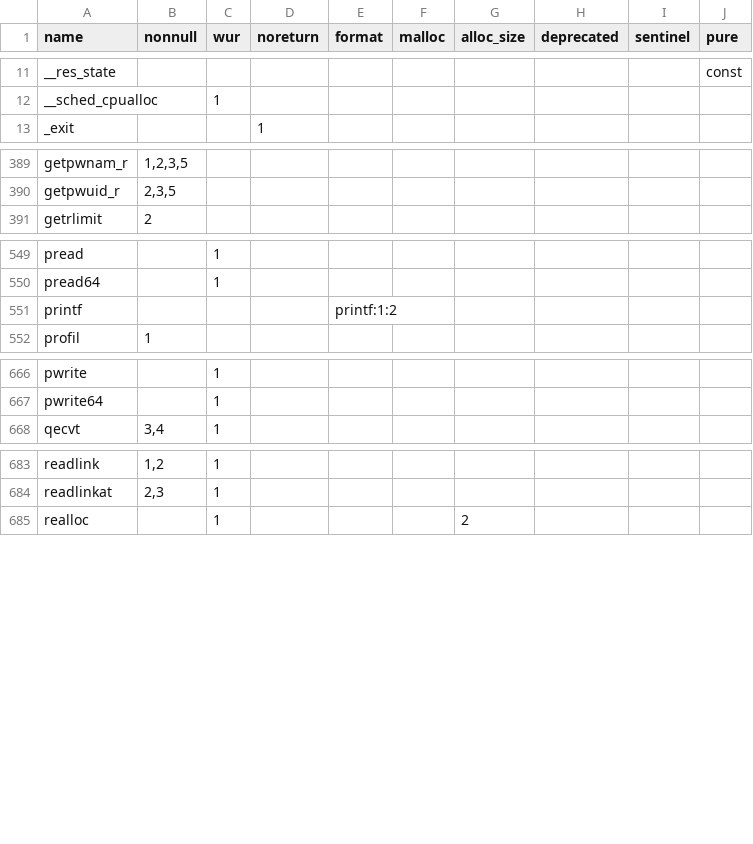
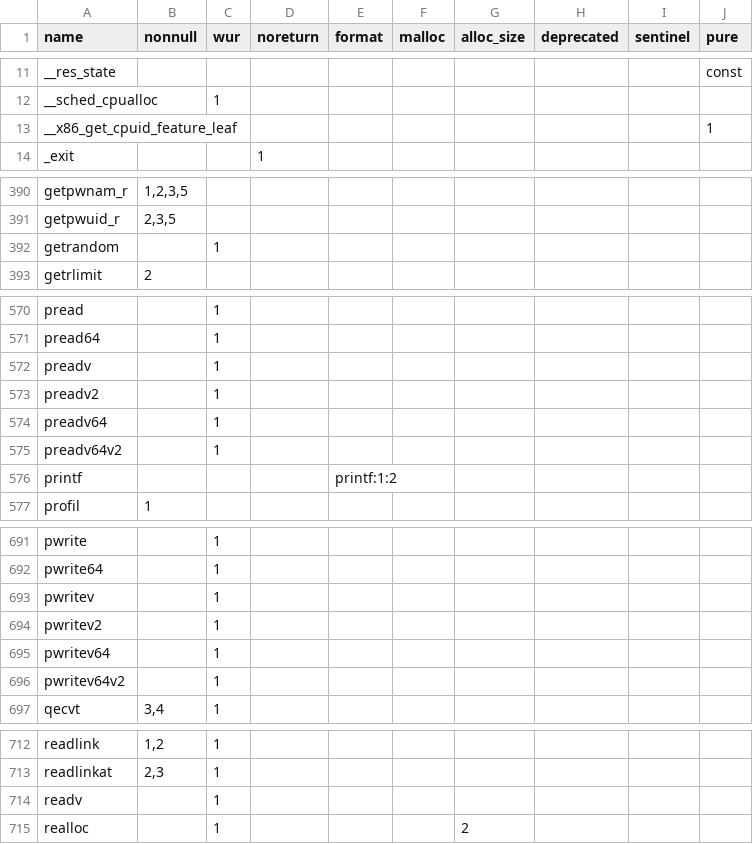
Before and after one commit to duskglow/libniji, a TSV file: spec/abi/diagattrs.tsv, drawn as a sheet; only a part is shown, gaps mark what is left out; the diff covers the shown part only; the diff names each change by its address in the sheet, - before the commit and + after, or states it on an @@ line.

```diff
--- a/spec/abi/diagattrs.tsv
+++ b/spec/abi/diagattrs.tsv
+row 13: __x86_get_cpuid_feature_leaf |  |  |  |  |  |  |  |  | 1
+row 392: getrandom |  | 1
+row 572: preadv |  | 1
+row 573: preadv2 |  | 1
+row 574: preadv64 |  | 1
+row 575: preadv64v2 |  | 1
+row 693: pwritev |  | 1
+row 694: pwritev2 |  | 1
+row 695: pwritev64 |  | 1
+row 696: pwritev64v2 |  | 1
+row 714: readv |  | 1
```
Also changed, not shown: 20 added rows and 1 edited cell elsewhere in this file, 2 other files.
